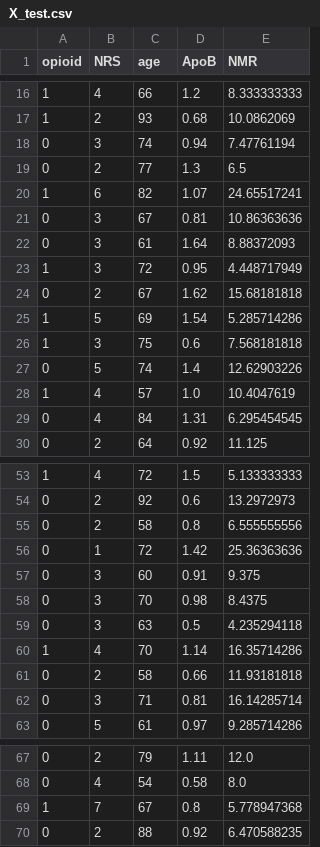
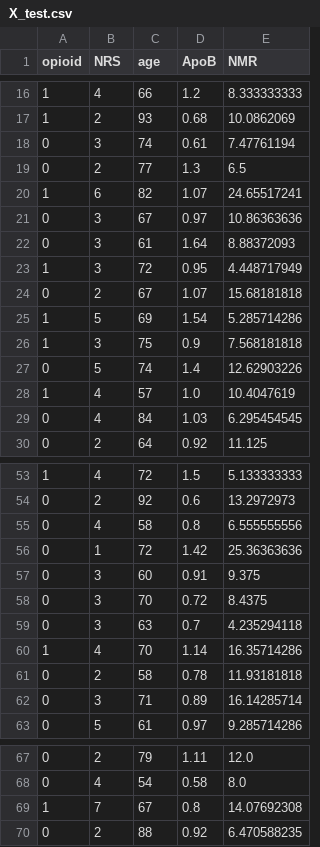
Before and after one commit to stolei/zoster-pain-predictor, a CSV file: X_test.csv, drawn as a sheet; only a part is shown, gaps mark what is left out; the diff covers the shown part only.

```diff
--- a/X_test.csv
+++ b/X_test.csv
@@ -17,14 +17,14 @@ opioid,NRS,age,ApoB,NMR
 1,2,93,0.68,10.0862069
-0,3,74,0.94,7.47761194
+0,3,74,0.61,7.47761194
 0,2,77,1.3,6.5
 1,6,82,1.07,24.65517241
-0,3,67,0.81,10.86363636
+0,3,67,0.97,10.86363636
 0,3,61,1.64,8.88372093
 1,3,72,0.95,4.448717949
-0,2,67,1.62,15.68181818
+0,2,67,1.07,15.68181818
 1,5,69,1.54,5.285714286
-1,3,75,0.6,7.568181818
+1,3,75,0.9,7.568181818
 0,5,74,1.4,12.62903226
 1,4,57,1.0,10.4047619
-0,4,84,1.31,6.295454545
+0,4,84,1.03,6.295454545
 0,2,64,0.92,11.125
@@ -54,10 +54,10 @@ opioid,NRS,age,ApoB,NMR
 0,2,92,0.6,13.2972973
-0,2,58,0.8,6.555555556
+0,4,58,0.8,6.555555556
 0,1,72,1.42,25.36363636
 0,3,60,0.91,9.375
-0,3,70,0.98,8.4375
-0,3,63,0.5,4.235294118
+0,3,70,0.72,8.4375
+0,3,63,0.7,4.235294118
 1,4,70,1.14,16.35714286
-0,2,58,0.66,11.93181818
-0,3,71,0.81,16.14285714
+0,2,58,0.78,11.93181818
+0,3,71,0.89,16.14285714
 0,5,61,0.97,9.285714286
@@ -68,3 +68,3 @@ opioid,NRS,age,ApoB,NMR
 0,4,54,0.58,8.0
-1,7,67,0.8,5.778947368
+1,7,67,0.8,14.07692308
 0,2,88,0.92,6.470588235
```
Also changed, not shown: 64 edited cells elsewhere in this file, 2 other files.
